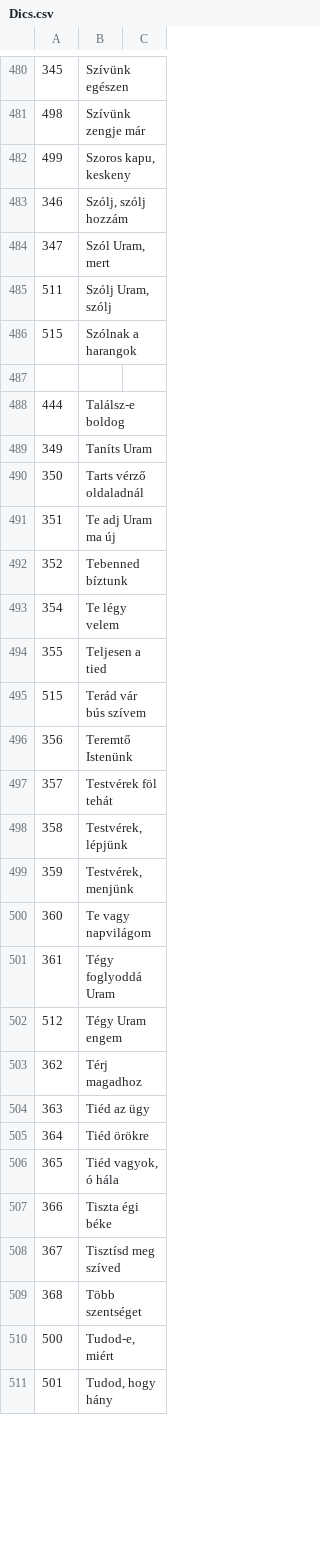
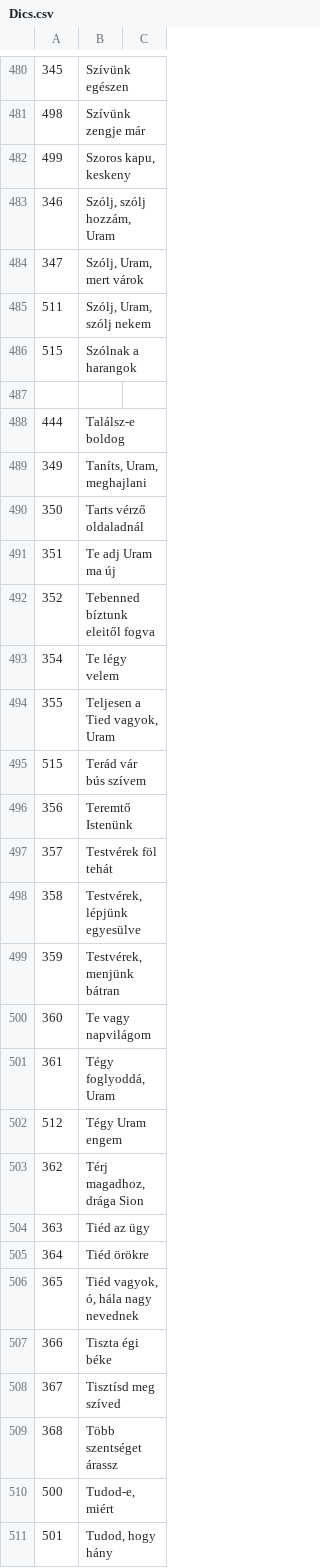
Before and after one commit to peresadam/tartalomjegyzekek, a CSV file: Dics.csv, drawn as a sheet; only a part is shown, gaps mark what is left out; the diff covers the shown part only.

```diff
--- a/Dics.csv
+++ b/Dics.csv
@@ -482,5 +482,5 @@
 499	Szoros kapu, keskeny	
-346	Szólj, szólj hozzám	
-347	Szól Uram, mert	
-511	Szólj Uram, szólj	
+346	Szólj, szólj hozzám, Uram	
+347	Szólj, Uram, mert várok	
+511	Szólj, Uram, szólj nekem	
 515	Szólnak a harangok	
@@ -488,8 +488,8 @@
 444	Találsz-e boldog	
-349	Taníts Uram	
+349	Taníts, Uram, meghajlani	
 350	Tarts vérző oldaladnál	
 351	Te adj Uram ma új	
-352	Tebenned bíztunk	
+352	Tebenned bíztunk eleitől fogva	
 354	Te légy velem	
-355	Teljesen a tied	
+355	Teljesen a Tied vagyok, Uram	
 515	Terád vár bús szívem	
@@ -497,14 +497,14 @@
 357	Testvérek föl tehát	
-358	Testvérek, lépjünk	
-359	Testvérek, menjünk	
+358	Testvérek, lépjünk egyesülve	
+359	Testvérek, menjünk bátran	
 360	Te vagy napvilágom	
-361	Tégy foglyoddá Uram	
+361	Tégy foglyoddá, Uram	
 512	Tégy Uram engem	
-362	Térj magadhoz	
+362	Térj magadhoz, drága Sion	
 363	Tiéd az ügy	
 364	Tiéd örökre	
-365	Tiéd vagyok, ó hála	
+365	Tiéd vagyok, ó, hála nagy nevednek	
 366	Tiszta égi béke	
 367	Tisztísd meg szíved	
-368	Több szentséget	
+368	Több szentséget árassz	
 500	Tudod-e, miért	
```
Also changed, not shown: 119 edited cells elsewhere in this file, DicsUj.csv, H.csv, 29 other files.
